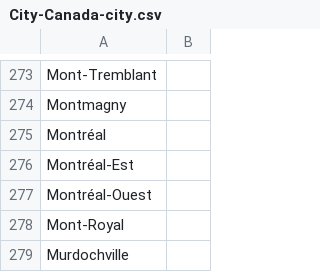
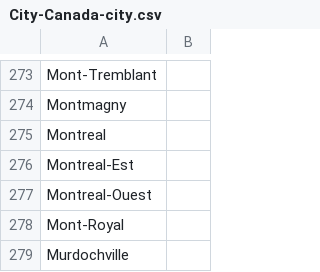
Before and after one commit to michaellif/pyx4j, a CSV file: vista-shared/vista-server-common/src/main/resources/com/propertyvista/server/common/generator/City-Canada-city.csv, drawn as a sheet; only a part is shown, gaps mark what is left out.

```diff
--- a/vista-shared/vista-server-common/src/main/resources/com/propertyvista/server/common/generator/City-Canada-city.csv
+++ b/vista-shared/vista-server-common/src/main/resources/com/propertyvista/server/common/generator/City-Canada-city.csv
@@ -274,5 +274,5 @@ Mont-Tremblant,
 Montmagny,
-Montréal,
-Montréal-Est,
-Montréal-Ouest,
+Montreal,
+Montreal-Est,
+Montreal-Ouest,
 Mont-Royal,
```
Also changed, not shown: vista-generator/src/main/resources/com/propertvista/generator/util/address-struct.csv, 1 other file.
